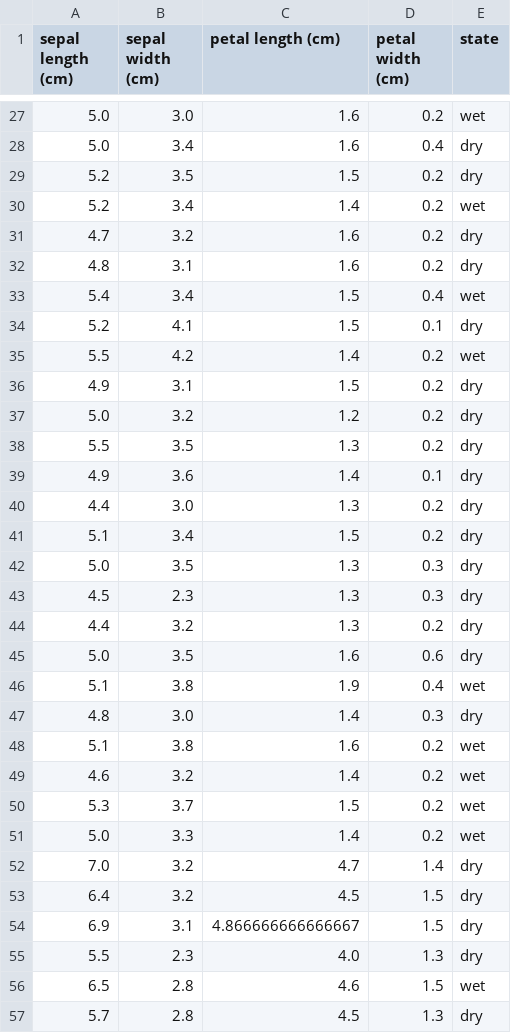
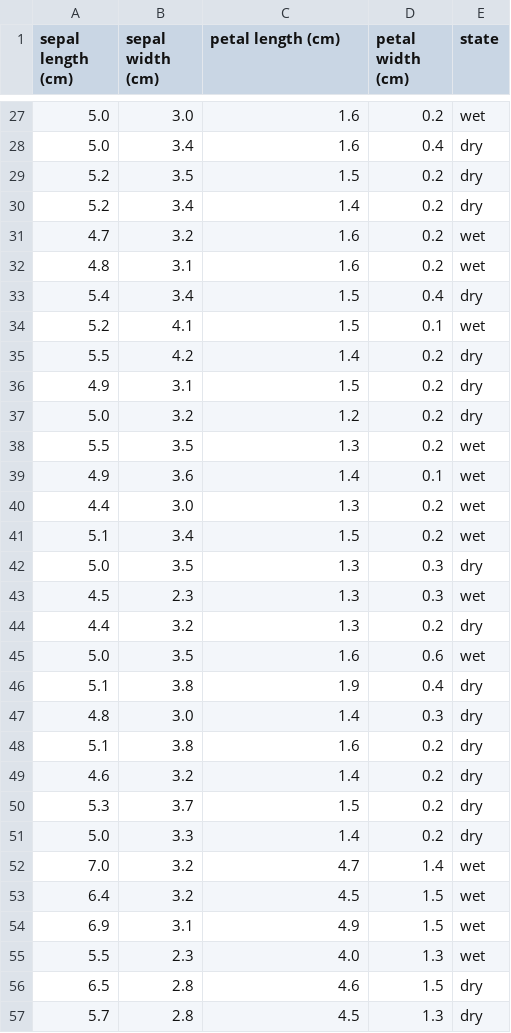
Before and after one commit to GPul88/Datacademy, a CSV file: Modules/M4_ML/answers/B2-3.csv, drawn as a sheet; only a part is shown, gaps mark what is left out; the diff covers the shown part only.

```diff
--- a/Modules/M4_ML/answers/B2-3.csv
+++ b/Modules/M4_ML/answers/B2-3.csv
@@ -29,29 +29,29 @@ sepal length (cm);sepal width (cm);petal length (cm);petal width (cm);state
 5.2;3.5;1.5;0.2;dry
-5.2;3.4;1.4;0.2;wet
-4.7;3.2;1.6;0.2;dry
-4.8;3.1;1.6;0.2;dry
-5.4;3.4;1.5;0.4;wet
-5.2;4.1;1.5;0.1;dry
-5.5;4.2;1.4;0.2;wet
+5.2;3.4;1.4;0.2;dry
+4.7;3.2;1.6;0.2;wet
+4.8;3.1;1.6;0.2;wet
+5.4;3.4;1.5;0.4;dry
+5.2;4.1;1.5;0.1;wet
+5.5;4.2;1.4;0.2;dry
 4.9;3.1;1.5;0.2;dry
 5.0;3.2;1.2;0.2;dry
-5.5;3.5;1.3;0.2;dry
-4.9;3.6;1.4;0.1;dry
-4.4;3.0;1.3;0.2;dry
-5.1;3.4;1.5;0.2;dry
+5.5;3.5;1.3;0.2;wet
+4.9;3.6;1.4;0.1;wet
+4.4;3.0;1.3;0.2;wet
+5.1;3.4;1.5;0.2;wet
 5.0;3.5;1.3;0.3;dry
-4.5;2.3;1.3;0.3;dry
+4.5;2.3;1.3;0.3;wet
 4.4;3.2;1.3;0.2;dry
-5.0;3.5;1.6;0.6;dry
-5.1;3.8;1.9;0.4;wet
+5.0;3.5;1.6;0.6;wet
+5.1;3.8;1.9;0.4;dry
 4.8;3.0;1.4;0.3;dry
-5.1;3.8;1.6;0.2;wet
-4.6;3.2;1.4;0.2;wet
-5.3;3.7;1.5;0.2;wet
-5.0;3.3;1.4;0.2;wet
-7.0;3.2;4.7;1.4;dry
-6.4;3.2;4.5;1.5;dry
-6.9;3.1;4.866666666666667;1.5;dry
-5.5;2.3;4.0;1.3;dry
-6.5;2.8;4.6;1.5;wet
+5.1;3.8;1.6;0.2;dry
+4.6;3.2;1.4;0.2;dry
+5.3;3.7;1.5;0.2;dry
+5.0;3.3;1.4;0.2;dry
+7.0;3.2;4.7;1.4;wet
+6.4;3.2;4.5;1.5;wet
+6.9;3.1;4.9;1.5;wet
+5.5;2.3;4.0;1.3;wet
+6.5;2.8;4.6;1.5;dry
 5.7;2.8;4.5;1.3;dry
```
Also changed, not shown: 2 moved rows and 71 edited cells elsewhere in this file, Modules/M4_ML/answers/B4-1.csv, Modules/M4_ML/answers/C1.csv, 2 other files.
